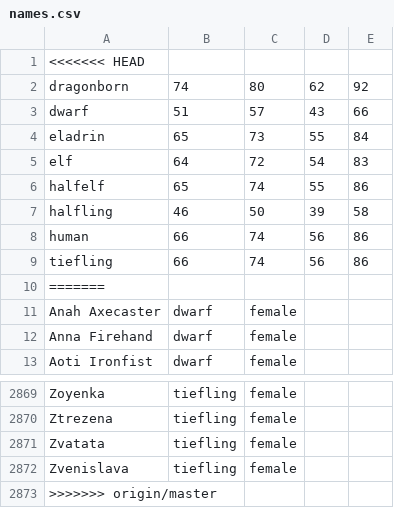
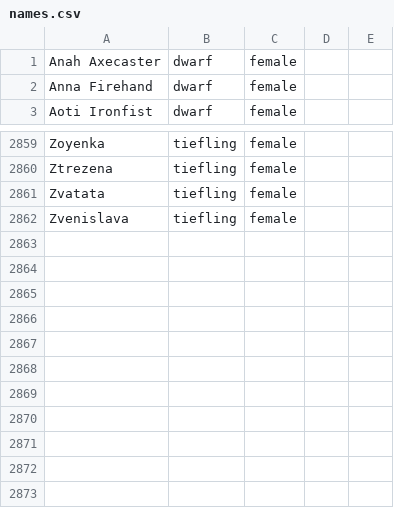
Before and after one commit to gurufoo/meswoods.com, a CSV file: sites/all/modules/custom/rpgnaming/inc/names.csv (was sites/all/modules/custom/npcrules/inc/names.csv), drawn as a sheet; only a part is shown, gaps mark what is left out.

Commit message:
First test of random generated names using db tables.

```diff
--- a/sites/all/modules/custom/npcrules/inc/names.csv
+++ b/sites/all/modules/custom/rpgnaming/inc/names.csv
@@ -1,11 +1 @@
-<<<<<<< HEAD
-dragonborn,74,80,62,92
-dwarf,51,57,43,66
-eladrin,65,73,55,84
-elf,64,72,54,83
-halfelf,65,74,55,86
-halfling,46,50,39,58
-human,66,74,56,86
-tiefling,66,74,56,86
-=======
 Anah Axecaster,dwarf,female
@@ -2872,2 +2862 @@ Zvatata,tiefling,female
 Zvenislava,tiefling,female
->>>>>>> origin/master
```
Also changed, not shown: 6 other files.
